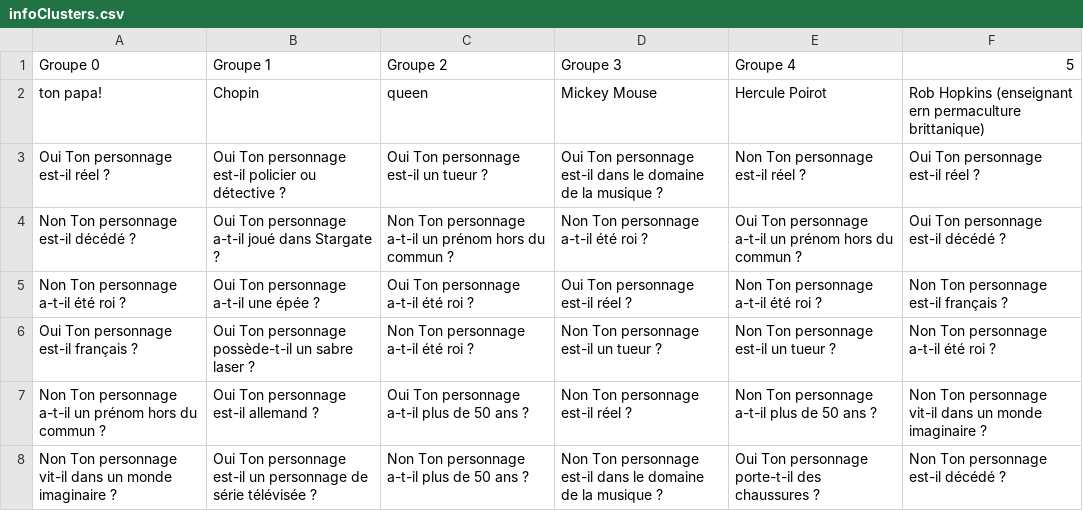
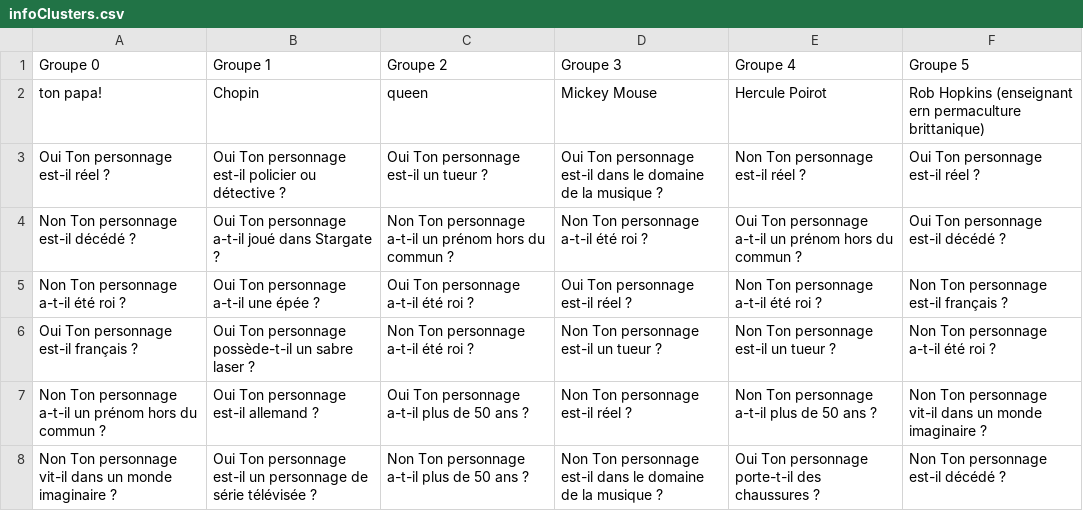
Before and after one commit to Guillaume-Delbarre/Devinsa, a CSV file: Donnees/infoClusters.csv, drawn as a sheet; only a part is shown.

Commit message:
Modifs question caract cluster pour le csv

```diff
--- a/Donnees/infoClusters.csv
+++ b/Donnees/infoClusters.csv
@@ -1,2 +1,2 @@
-Groupe 0,Groupe 1,Groupe 2,Groupe 3,Groupe 4,5
+Groupe 0,Groupe 1,Groupe 2,Groupe 3,Groupe 4,Groupe 5
 ton papa!,Chopin,queen,Mickey Mouse ,Hercule Poirot,Rob Hopkins (enseignant ern permaculture brittanique)
```
Also changed, not shown: 2 other files.
